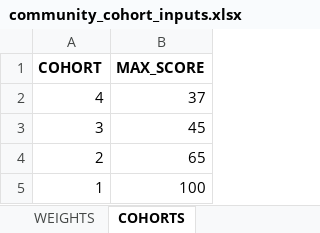
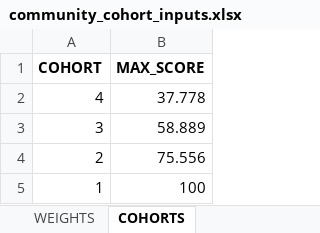
Before and after one commit to CMAP-REPOS/community-cohort-tool, an Excel workbook: input/community_cohort_inputs.xlsx, sheet COHORTS, drawn as a sheet; values as stored, in another font and other column widths than the file's, no borders; the diff names each change by its address in the sheet, - before the commit and + after, or states it on an @@ line.

Commit message:
Give COVID death rate a negative weight
High death rates should yield a lower score, not higher

```diff
--- a/input/community_cohort_inputs.xlsx (sheet COHORTS)
+++ b/input/community_cohort_inputs.xlsx (sheet COHORTS)
-B2 (MAX_SCORE): 37
+B2 (MAX_SCORE): 37.778
-B3 (MAX_SCORE): 45
+B3 (MAX_SCORE): 58.889
-B4 (MAX_SCORE): 65
+B4 (MAX_SCORE): 75.556
```
Also changed, not shown: sheet FACTORS_MUNI, sheet WEIGHTS.
